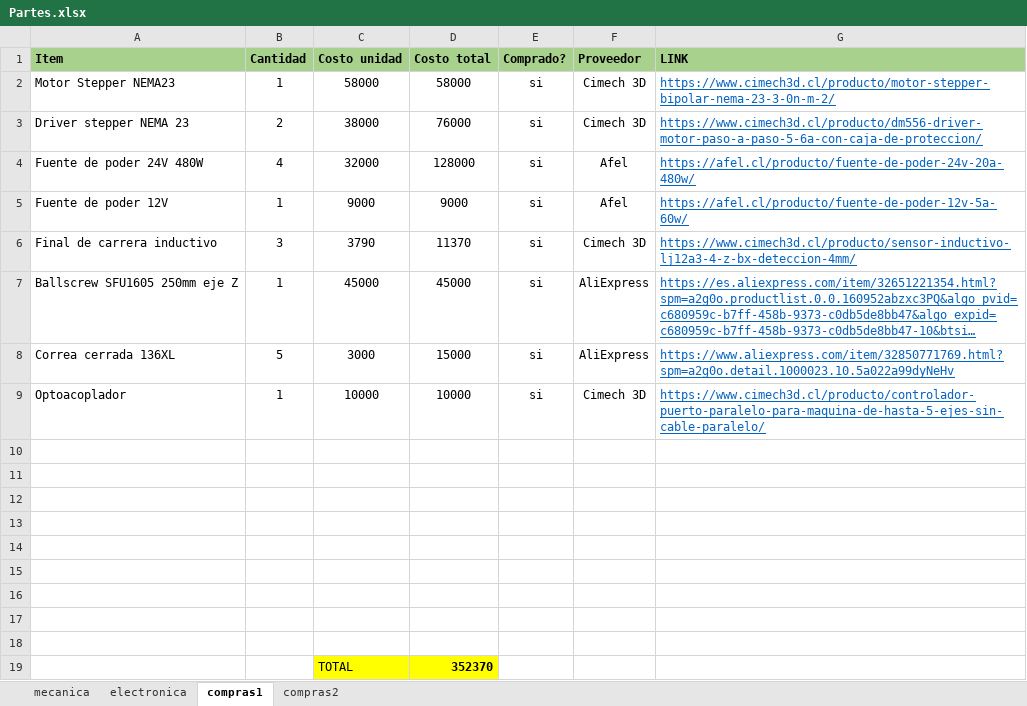
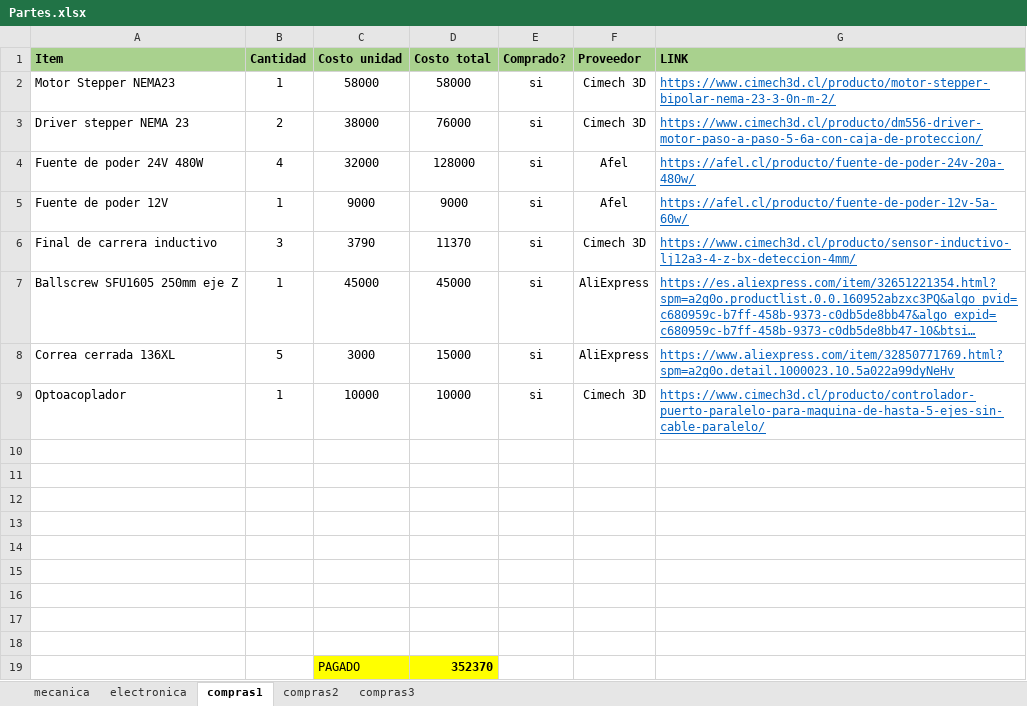
Before and after one commit to uwulises/CNC_plasma_DIMEC, an Excel workbook: Documentacion/Partes.xlsx, sheet compras1, drawn as a sheet; long unchanged cells end in …; values as stored, in another font and other column widths than the file's, no borders; the diff names each change by its address in the sheet, - before the commit and + after, or states it on an @@ line.

```diff
--- a/Documentacion/Partes.xlsx (sheet compras1)
+++ b/Documentacion/Partes.xlsx (sheet compras1)
+sheet tab: compras3
-C19 (Costo unidad): TOTAL
+C19 (Costo unidad): PAGADO
```
Also changed, not shown: sheet compras2.
